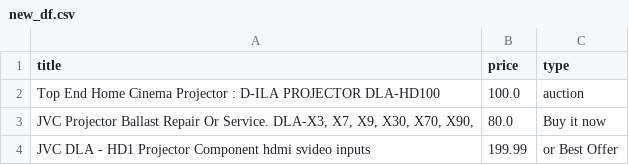
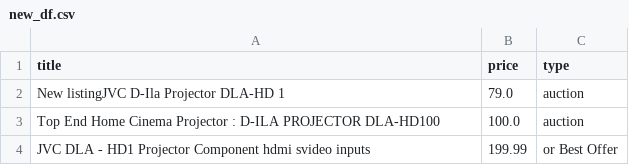
Before and after one commit to LFCottrell/Ebay_JVC, a CSV file: new_df.csv, drawn as a sheet; removed rows and columns are numbered as before the commit, all else as after; the diff names each change by its address in the sheet, - before the commit and + after, or states it on an @@ line.

```diff
--- a/new_df.csv
+++ b/new_df.csv
+row 2: New listingJVC D-Ila Projector DLA-HD 1 | 79.0 | auction
-row 3: JVC Projector Ballast Repair Or Service. DLA-X3, X7, X9, X30, X70, X90, | 80.0 | Buy it now
```
Also changed, not shown: old_df.csv, output_auction.csv.
